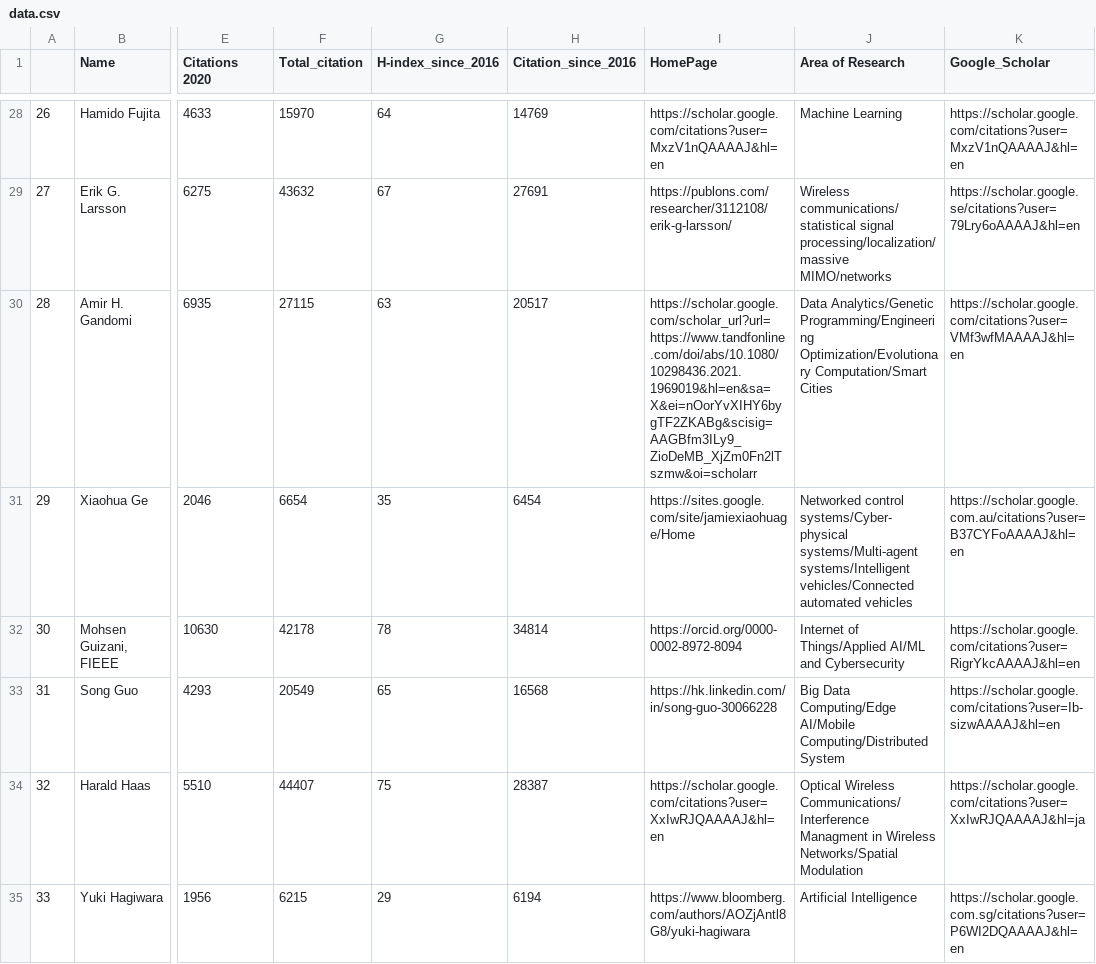
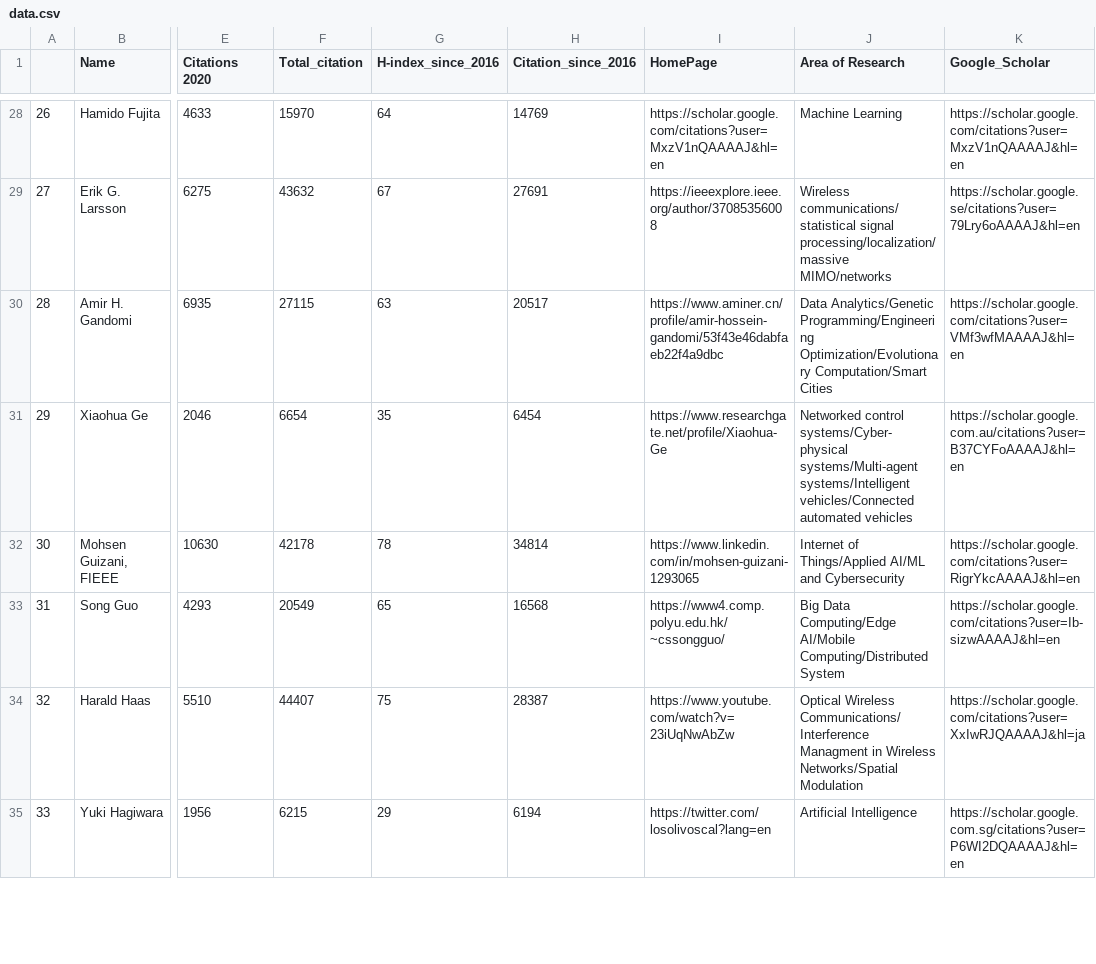
Before and after one commit to cryptogeekk/insights2techinfo, a CSV file: data.csv, drawn as a sheet; only a part is shown, gaps mark what is left out; the diff covers the shown part only; the diff names each change by its address in the sheet, - before the commit and + after, or states it on an @@ line.

```diff
--- a/data.csv
+++ b/data.csv
-I29 (HomePage): https://publons.com/researcher/3112108/erik-g-larsson/
+I29 (HomePage): https://ieeexplore.ieee.org/author/37085356008
-I30 (HomePage): https://scholar.google.com/scholar_url?url=https://www.tandfonline.com/doi/abs/10.1080/10298436.2021.1969019&hl=en&sa=X&ei=nOorYvXIHY6bygTF2ZKABg&scisig=AAGBfm3ILy9_ZioDeMB_XjZm0Fn2lTszmw&oi=scholarr
+I30 (HomePage): https://www.aminer.cn/profile/amir-hossein-gandomi/53f43e46dabfaeb22f4a9dbc
-I31 (HomePage): https://sites.google.com/site/jamiexiaohuage/Home
+I31 (HomePage): https://www.researchgate.net/profile/Xiaohua-Ge
-I32 (HomePage): https://orcid.org/0000-0002-8972-8094
+I32 (HomePage): https://www.linkedin.com/in/mohsen-guizani-1293065
-I33 (HomePage): https://hk.linkedin.com/in/song-guo-30066228
+I33 (HomePage): https://www4.comp.polyu.edu.hk/~cssongguo/
-I34 (HomePage): https://scholar.google.com/citations?user=XxIwRJQAAAAJ&hl=en
+I34 (HomePage): https://www.youtube.com/watch?v=23iUqNwAbZw
-I35 (HomePage): https://www.bloomberg.com/authors/AOZjAntl8G8/yuki-hagiwara
+I35 (HomePage): https://twitter.com/losolivoscal?lang=en
```
Also changed, not shown: 87 edited cells elsewhere in this file, 1 other file.
